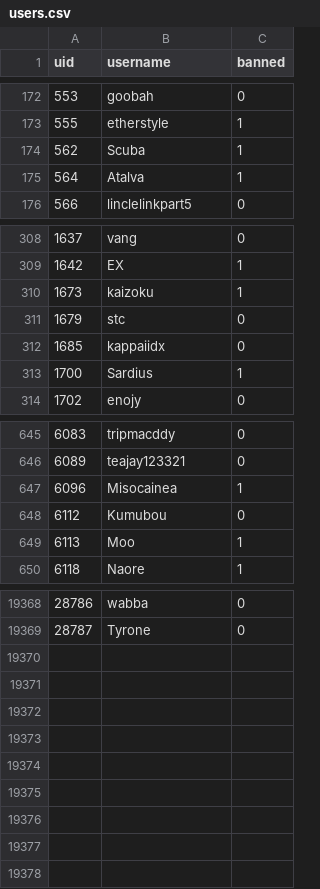
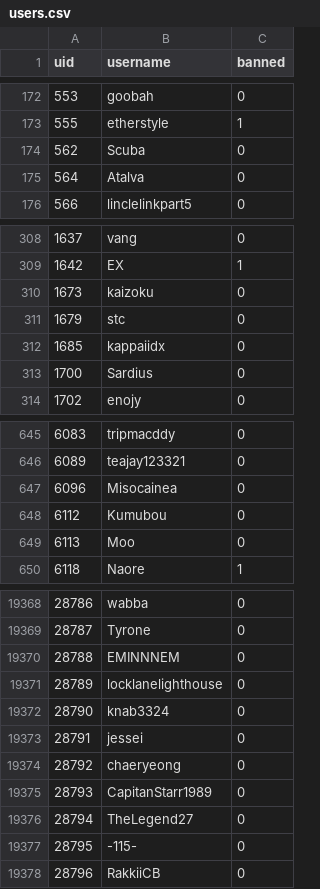
Before and after one commit to h-lunah/file-storage, a CSV file: users.csv, drawn as a sheet; only a part is shown, gaps mark what is left out; the diff covers the shown part only.

Commit message:
Update Sows index with GitHub Actions

```diff
--- a/users.csv
+++ b/users.csv
@@ -173,4 +173,4 @@ uid,username,banned
 555,etherstyle,1
-562,Scuba,1
-564,Atalva,1
+562,Scuba,0
+564,Atalva,0
 566,linclelinkpart5,0
@@ -309,6 +309,6 @@ uid,username,banned
 1642,EX,1
-1673,kaizoku,1
+1673,kaizoku,0
 1679,stc,0
 1685,kappaiidx,0
-1700,Sardius,1
+1700,Sardius,0
 1702,enojy,0
@@ -646,5 +646,5 @@ uid,username,banned
 6089,teajay123321,0
-6096,Misocainea,1
+6096,Misocainea,0
 6112,Kumubou,0
-6113,Moo,1
+6113,Moo,0
 6118,Naore,1
@@ -19369 +19369,10 @@ uid,username,banned
 28787,Tyrone,0
+28788,EMINNNEM,0
+28789,locklanelighthouse,0
+28790,knab3324,0
+28791,jessei,0
+28792,chaeryeong,0
+28793,CapitanStarr1989,0
+28794,TheLegend27,0
+28795,-115-,0
+28796,RakkiiCB,0
```
Also changed, not shown: 115 edited cells elsewhere in this file.
